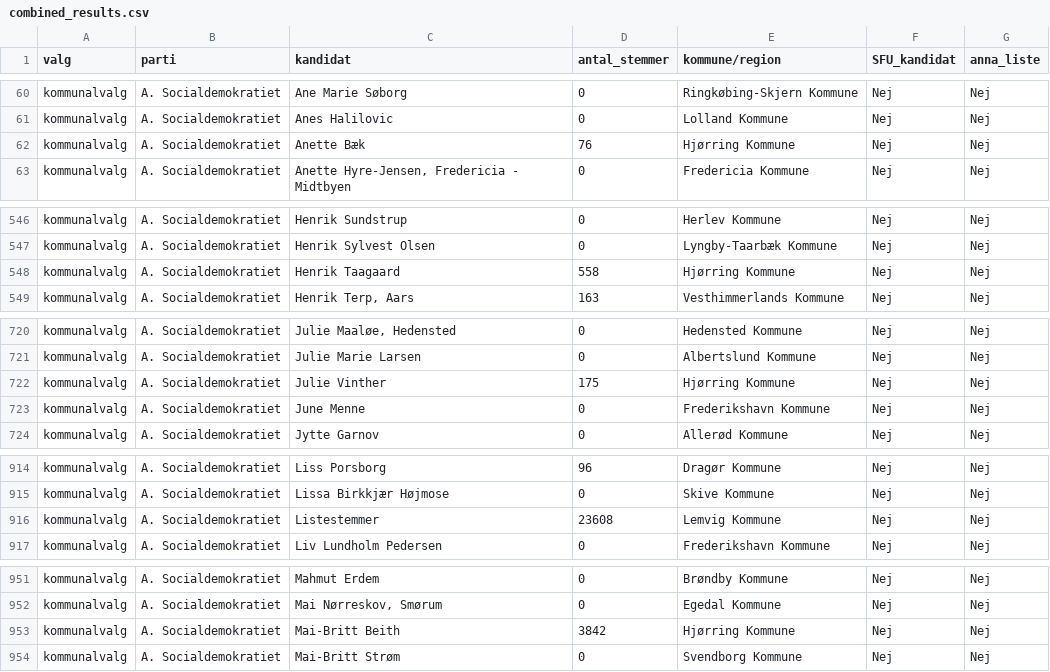
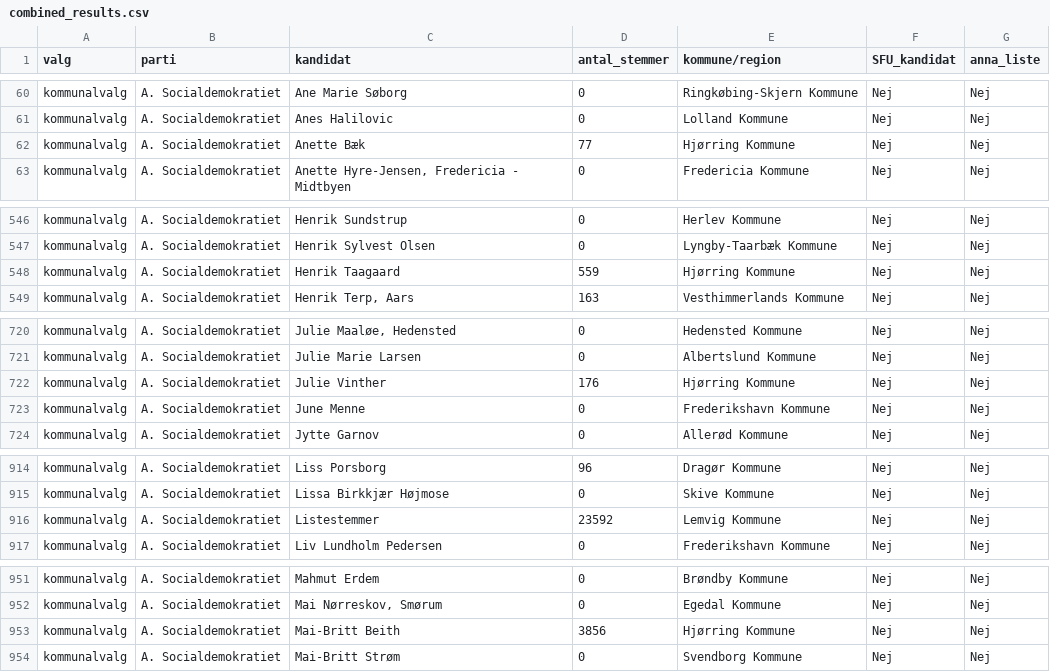
Before and after one commit to Kolupso/valgresultater_KRV_2025, a CSV file: combined_results.csv, drawn as a sheet; only a part is shown, gaps mark what is left out; the diff covers the shown part only.

Commit message:
update results

```diff
--- a/combined_results.csv
+++ b/combined_results.csv
@@ -61,3 +61,3 @@ kommunalvalg,A. Socialdemokratiet,Ane Marie Søborg,0,Ringkøbing-Skjern Kommune
 kommunalvalg,A. Socialdemokratiet,Anes Halilovic,0,Lolland Kommune,Nej,Nej
-kommunalvalg,A. Socialdemokratiet,Anette Bæk,76,Hjørring Kommune,Nej,Nej
+kommunalvalg,A. Socialdemokratiet,Anette Bæk,77,Hjørring Kommune,Nej,Nej
 kommunalvalg,A. Socialdemokratiet,"Anette Hyre-Jensen, Fredericia - Midtbyen",0,Fredericia Kommune,Nej,Nej
@@ -547,3 +547,3 @@ kommunalvalg,A. Socialdemokratiet,Henrik Sundstrup,0,Herlev Kommune,Nej,Nej
 kommunalvalg,A. Socialdemokratiet,Henrik Sylvest Olsen,0,Lyngby-Taarbæk Kommune,Nej,Nej
-kommunalvalg,A. Socialdemokratiet,Henrik Taagaard,558,Hjørring Kommune,Nej,Nej
+kommunalvalg,A. Socialdemokratiet,Henrik Taagaard,559,Hjørring Kommune,Nej,Nej
 kommunalvalg,A. Socialdemokratiet,"Henrik Terp, Aars",163,Vesthimmerlands Kommune,Nej,Nej
@@ -721,3 +721,3 @@ kommunalvalg,A. Socialdemokratiet,"Julie Maaløe, Hedensted",0,Hedensted Kommune
 kommunalvalg,A. Socialdemokratiet,Julie Marie Larsen,0,Albertslund Kommune,Nej,Nej
-kommunalvalg,A. Socialdemokratiet,Julie Vinther,175,Hjørring Kommune,Nej,Nej
+kommunalvalg,A. Socialdemokratiet,Julie Vinther,176,Hjørring Kommune,Nej,Nej
 kommunalvalg,A. Socialdemokratiet,June Menne,0,Frederikshavn Kommune,Nej,Nej
@@ -915,3 +915,3 @@ kommunalvalg,A. Socialdemokratiet,Liss Porsborg,96,Dragør Kommune,Nej,Nej
 kommunalvalg,A. Socialdemokratiet,Lissa Birkkjær Højmose,0,Skive Kommune,Nej,Nej
-kommunalvalg,A. Socialdemokratiet,Listestemmer,23608,Lemvig Kommune,Nej,Nej
+kommunalvalg,A. Socialdemokratiet,Listestemmer,23592,Lemvig Kommune,Nej,Nej
 kommunalvalg,A. Socialdemokratiet,Liv Lundholm Pedersen,0,Frederikshavn Kommune,Nej,Nej
@@ -952,3 +952,3 @@ kommunalvalg,A. Socialdemokratiet,Mahmut Erdem,0,Brøndby Kommune,Nej,Nej
 kommunalvalg,A. Socialdemokratiet,"Mai Nørreskov, Smørum",0,Egedal Kommune,Nej,Nej
-kommunalvalg,A. Socialdemokratiet,Mai-Britt Beith,3842,Hjørring Kommune,Nej,Nej
+kommunalvalg,A. Socialdemokratiet,Mai-Britt Beith,3856,Hjørring Kommune,Nej,Nej
 kommunalvalg,A. Socialdemokratiet,Mai-Britt Strøm,0,Svendborg Kommune,Nej,Nej
```
Also changed, not shown: 20 edited cells elsewhere in this file.
